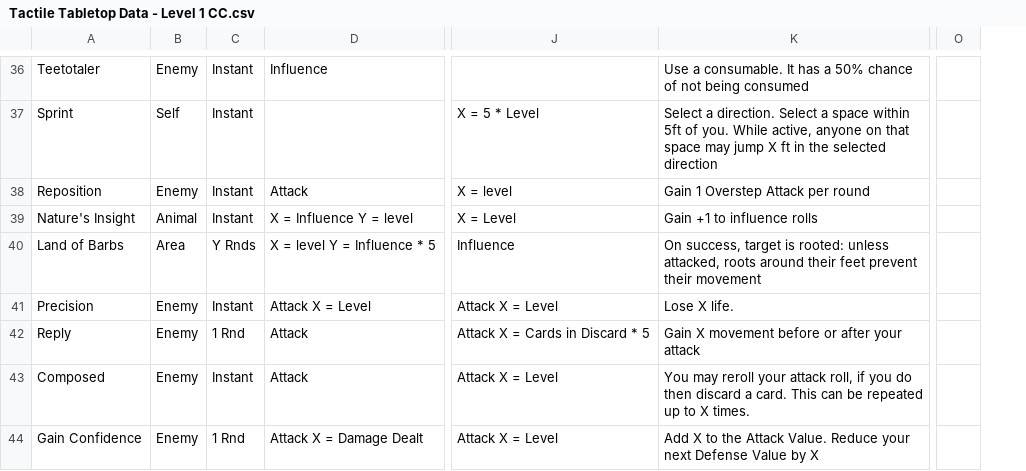
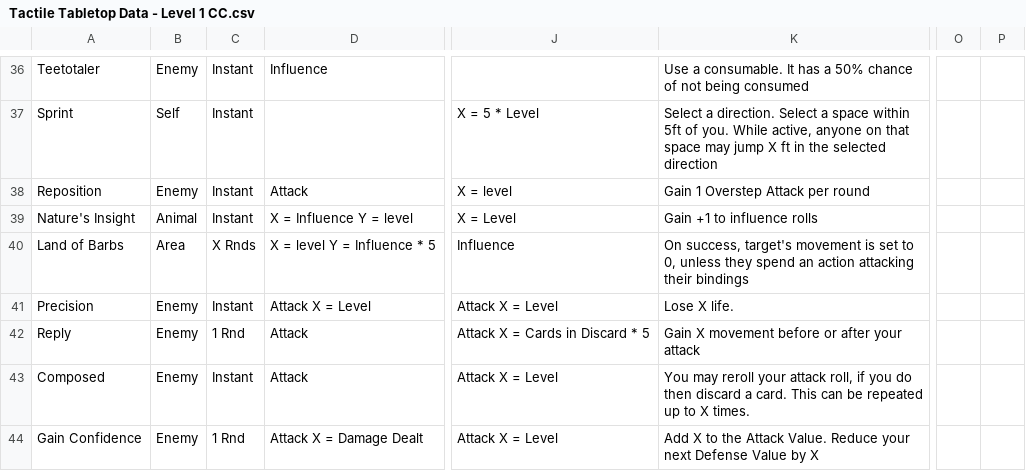
Before and after one commit to isabella232/TableTopRolePlaying_Squib, a CSV file: tactile_tabletop/Character Cards/Tactile Tabletop Data - Level 1 CC.csv, drawn as a sheet; only a part is shown, gaps mark what is left out; removed rows and columns are numbered as before the commit, all else as after; the diff covers the shown part only; the diff names each change by its address in the sheet, - before the commit and + after, or states it on an @@ line.

```diff
--- a/tactile_tabletop/Character Cards/Tactile Tabletop Data - Level 1 CC.csv
+++ b/tactile_tabletop/Character Cards/Tactile Tabletop Data - Level 1 CC.csv
-column O, empty
+column O, empty
+column P, empty
-C40: Y Rnds
+C40: X Rnds
-K40: On success, target is rooted: unless attacked, roots around their feet prevent their movement
+K40: On success, target's movement is set to 0, unless they spend an action attacking their bindings
```
Also changed, not shown: 11 edited cells elsewhere in this file.
